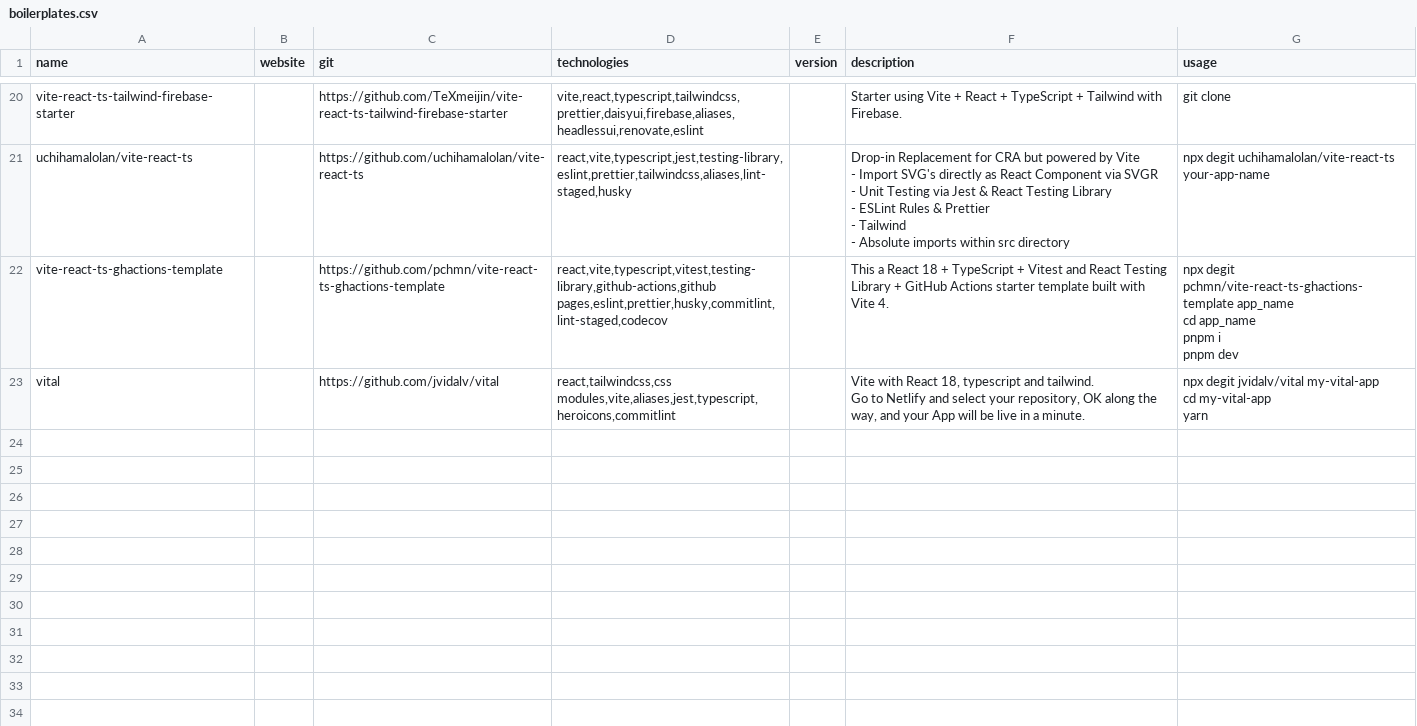
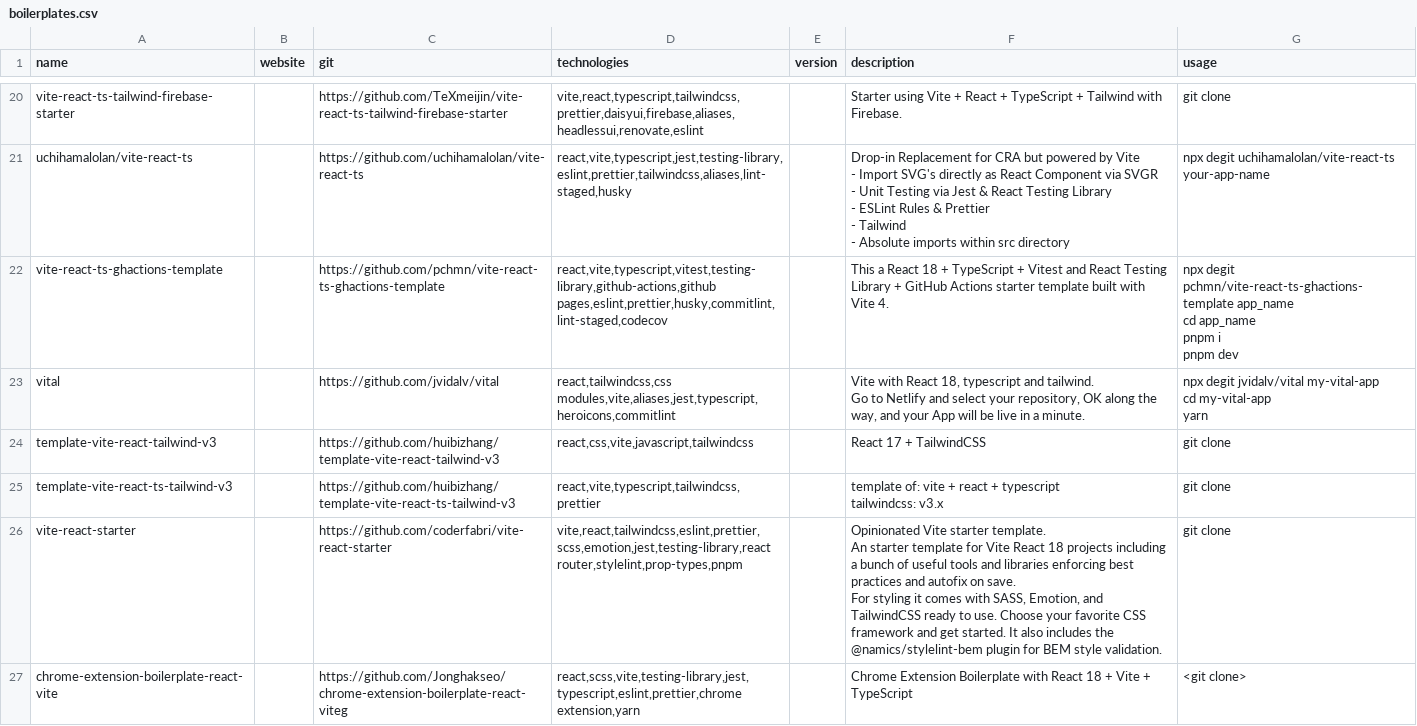
Before and after one commit to akondratsky/compendium, a CSV file: src/data/boilerplates.csv, drawn as a sheet; only a part is shown, gaps mark what is left out; ↵ is a line break in a cell; the diff names each change by its address in the sheet, - before the commit and + after, or states it on an @@ line.

Commit message:
added: template-vite-react-tailwind-v3, template-vite-react-ts-tailwind-v3, create-react-app-vite, vite-react-starter, chrome-extension-boilerplate-react-vite

```diff
--- a/src/data/boilerplates.csv
+++ b/src/data/boilerplates.csv
+row 24: template-vite-react-tailwind-v3 |  | https://github.com/huibizhang/template-vite-react-tailwind-v3 | react,css,vite,javascript,tailwindcss |  | React 17 + TailwindCSS | git clone
+row 25: template-vite-react-ts-tailwind-v3 |  | https://github.com/huibizhang/template-vite-react-ts-tailwind-v3 | react,vite,typescript,tailwindcss,prettier |  | template of: vite + react + typescript ↵ tailwindcss: v3.x | git clone
+row 26: vite-react-starter |  | https://github.com/coderfabri/vite-react-starter | vite,react,tailwindcss,eslint,prettier,scss,emotion,jest,testing-library,react router,stylelint,prop-types,pnpm |  | Opinionated Vite starter template. ↵ An starter template for Vite React 18 projects including a bunch of useful tools and libraries enforcing best practices and autofix on save. ↵ For styling it comes with SASS, Emotion, and TailwindCSS ready to use. Choose your favorite CSS framework and get started. It also includes the @namics/stylelint-bem plugin for BEM style validation. | git clone
+row 27: chrome-extension-boilerplate-react-vite |  | https://github.com/Jonghakseo/chrome-extension-boilerplate-react-viteg | react,scss,vite,testing-library,jest,typescript,eslint,prettier,chrome extension,yarn |  | Chrome Extension Boilerplate with React 18 + Vite + TypeScript | <git clone>
```
Also changed, not shown: src/data/technologies.csv.
